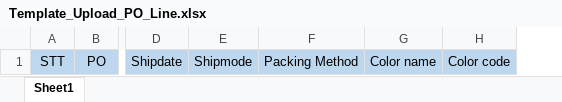
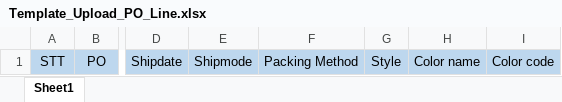
Before and after one commit to vinhha86/GMESApiCore_T, an Excel workbook: src/main/webapp/TemplateUpload/Template_Upload_PO_Line.xlsx, sheet Sheet1, drawn as a sheet; only a part is shown, gaps mark what is left out; values as stored, in another font and other column widths than the file's, no borders; the diff names each change by its address in the sheet, - before the commit and + after, or states it on an @@ line.

```diff
--- a/src/main/webapp/TemplateUpload/Template_Upload_PO_Line.xlsx (sheet Sheet1)
+++ b/src/main/webapp/TemplateUpload/Template_Upload_PO_Line.xlsx (sheet Sheet1)
+column G, row 1: Style
```
Also changed, not shown: 4 other files.
